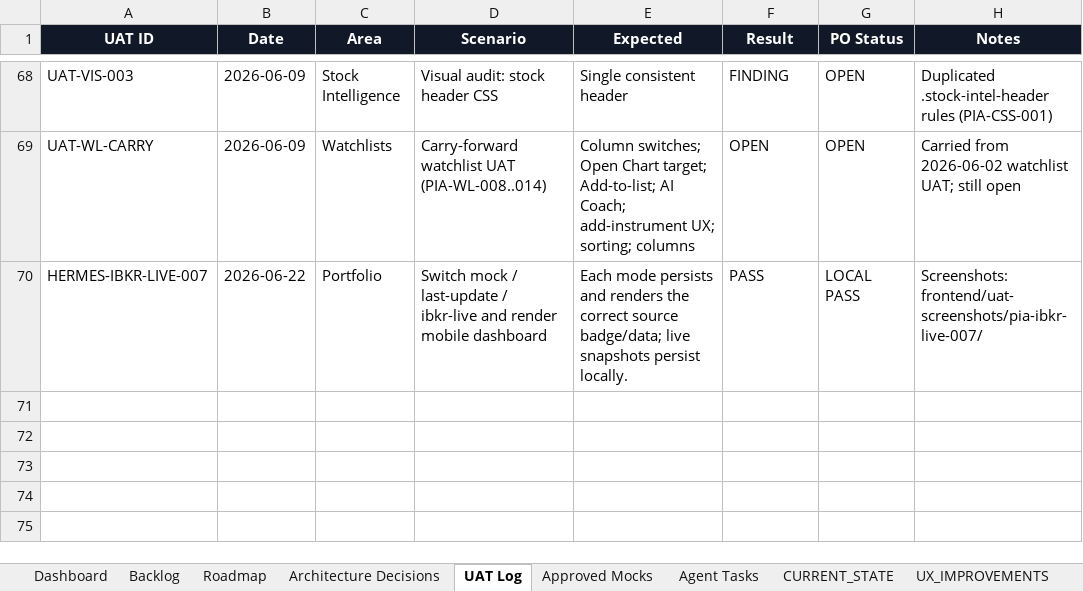
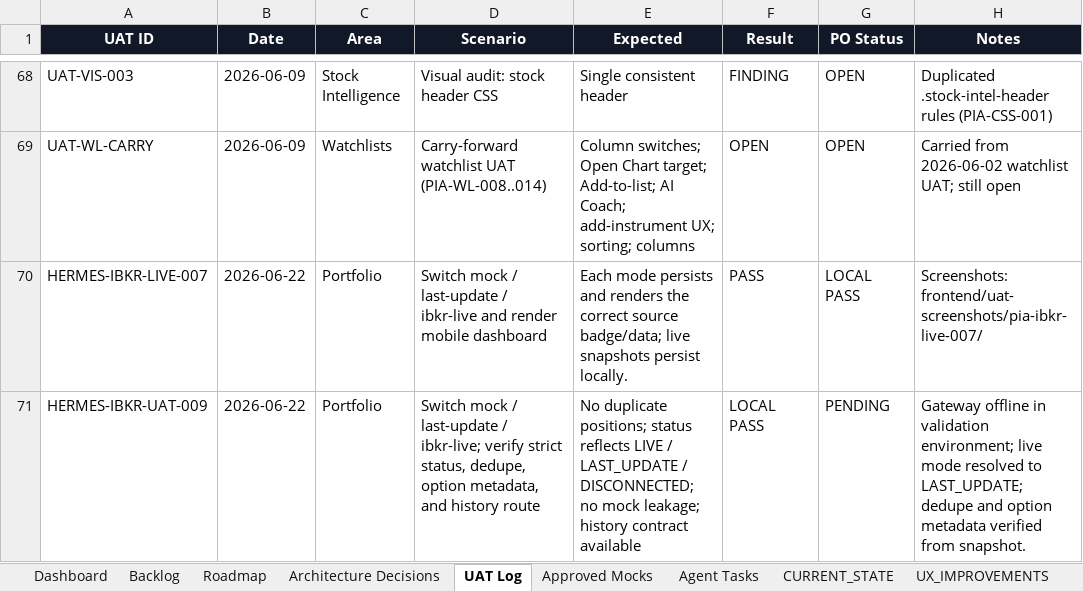
Before and after one commit to parmpr-ai/personal-investment-agent, an Excel workbook: docs/PIA_MASTER_BACKLOG_SOURCE_OF_TRUTH.xlsx, sheet UAT Log, drawn as a sheet; only a part is shown, gaps mark what is left out; values as stored, in another font and other column widths than the file's, no borders; table styles not drawn; the diff names each change by its address in the sheet, - before the commit and + after, or states it on an @@ line.

Commit message:
feat: harden ibkr live portfolio source resolution

```diff
--- a/docs/PIA_MASTER_BACKLOG_SOURCE_OF_TRUTH.xlsx (sheet UAT Log)
+++ b/docs/PIA_MASTER_BACKLOG_SOURCE_OF_TRUTH.xlsx (sheet UAT Log)
+row 71: HERMES-IBKR-UAT-009 | 2026-06-22 | Portfolio | Switch mock / last-update / ibkr-live; verify strict status, dedupe, option metadata, and history route | No duplicate positions; status reflects LIVE / LAST_UPDATE / DISCONNECTED; no mock leakage; history contract available | LOCAL PASS | PENDING | Gateway offline in validation environment; live mode resolved to LAST_UPDATE; dedupe and option metadata verified from snapshot.
```
Also changed, not shown: sheet Backlog, sheet Agent Tasks, sheet CHANGELOG, 8 other files.
